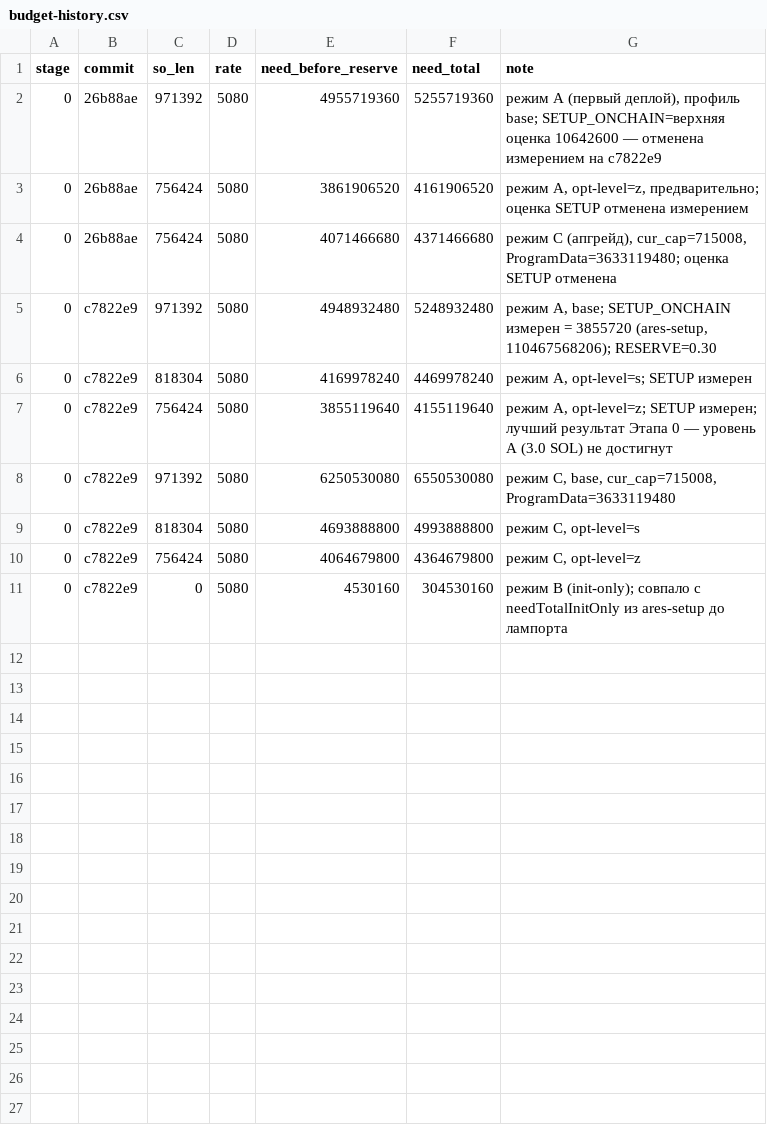
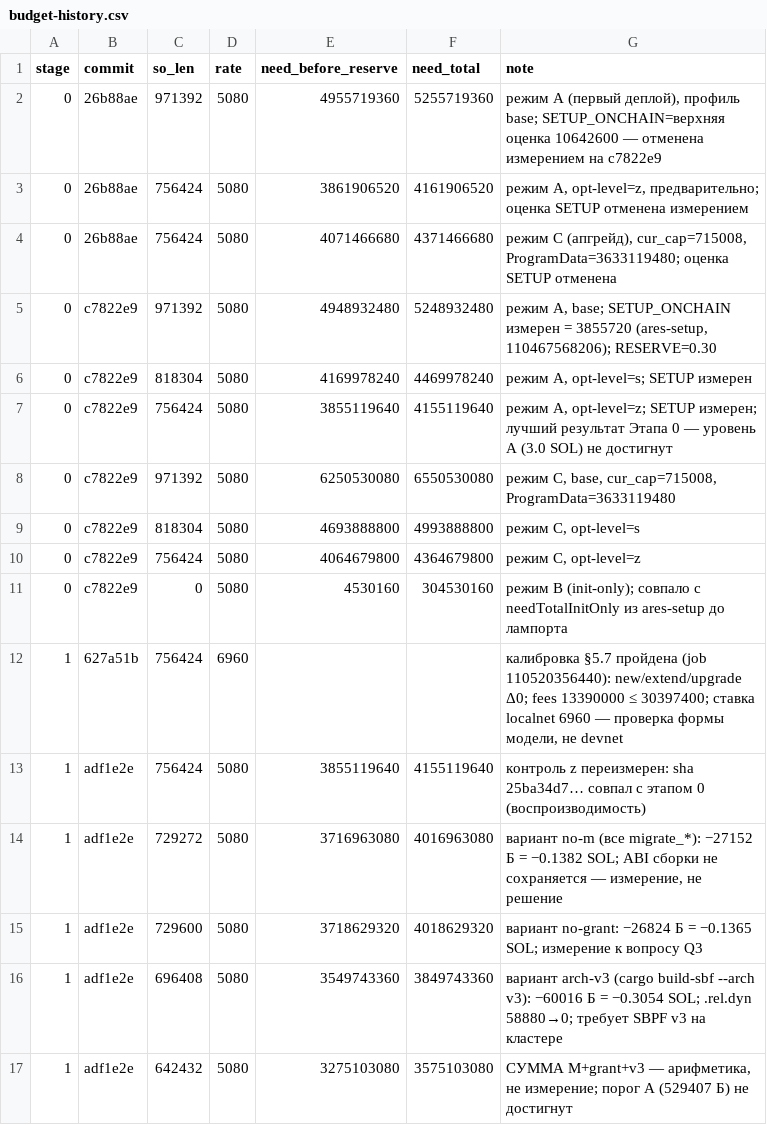
Before and after one commit to Leo88q/ares1, a CSV file: reports/rent-audit/budget-history.csv, drawn as a sheet; the diff names each change by its address in the sheet, - before the commit and + after, or states it on an @@ line.

Commit message:
docs(rent-audit): отчёт этапа 1 — цена срезов .so и пройденная калибровка
reports/rent-audit/01-stage1.md: калибровка §5.7 пройдена (job 110520356440):
new/extend/upgrade Δ0, комиссии 13 390 000 ≤ 30 397 400; подтверждены
методические поправки (confirmed-чтения, залоги буферов). Измерены варианты
размера: no-idl = Δ0 (IDL на .so не влияет, sha совпал с cargo build-sbf),
no-m −27 152 Б (0,1382 SOL), no-grant −26 824 Б (0,1365 SOL), arch-v3 −60 016 Б
(0,3054 SOL, .rel.dyn 58 880→0), сумма — 113 992 Б (не измерение). Порог A
(529 407 Б) не достигнут: разрыв 227 017 Б от z; ликвидность буферов — 33,57 SOL.
budget-history.csv: шесть строк stage 1.

probe-features: добавлена фича enable_sbpf_v3_deployment_and_execution (решение
по arch-v3 без неё невозможно). size-experiments: поиск нестрипнутого ELF (самый
крупный в target) и llvm-nm (в ~/.cache/solana) — в первом прогоне не нашлись.

Co-authored-by: arena-agent <297053741+arena-agent@users.noreply.github.com>

```diff
--- a/reports/rent-audit/budget-history.csv
+++ b/reports/rent-audit/budget-history.csv
+row 12: 1 | 627a51b | 756424 | 6960 |  |  | калибровка §5.7 пройдена (job 110520356440): new/extend/upgrade Δ0; fees 13390000 ≤ 30397400; ставка localnet 6960 — проверка формы модели, не devnet
+row 13: 1 | adf1e2e | 756424 | 5080 | 3855119640 | 4155119640 | контроль z переизмерен: sha 25ba34d7… совпал с этапом 0 (воспроизводимость)
+row 14: 1 | adf1e2e | 729272 | 5080 | 3716963080 | 4016963080 | вариант no-m (все migrate_*): −27152 Б = −0.1382 SOL; ABI сборки не сохраняется — измерение, не решение
+row 15: 1 | adf1e2e | 729600 | 5080 | 3718629320 | 4018629320 | вариант no-grant: −26824 Б = −0.1365 SOL; измерение к вопросу Q3
+row 16: 1 | adf1e2e | 696408 | 5080 | 3549743360 | 3849743360 | вариант arch-v3 (cargo build-sbf --arch v3): −60016 Б = −0.3054 SOL; .rel.dyn 58880→0; требует SBPF v3 на кластере
+row 17: 1 | adf1e2e | 642432 | 5080 | 3275103080 | 3575103080 | СУММА M+grant+v3 — арифметика, не измерение; порог A (529407 Б) не достигнут
```
Also changed, not shown: 3 other files.
